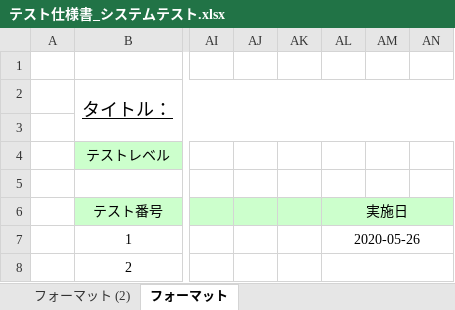
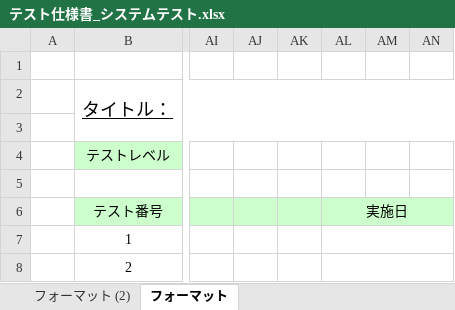
Before and after one commit to m-uchiyama/git_12, an Excel workbook: テスト仕様書_システムテスト.xlsx, sheet フォーマット, drawn as a sheet; only a part is shown, gaps mark what is left out; values as stored, in another font and other column widths than the file's, no borders; the diff names each change by its address in the sheet, - before the commit and + after, or states it on an @@ line.

Commit message:
システムテスト仕様書

```diff
--- a/テスト仕様書_システムテスト.xlsx (sheet フォーマット)
+++ b/テスト仕様書_システムテスト.xlsx (sheet フォーマット)
-AL7 (実施日): 2020-05-26
+AL7 (実施日): (empty)
```
